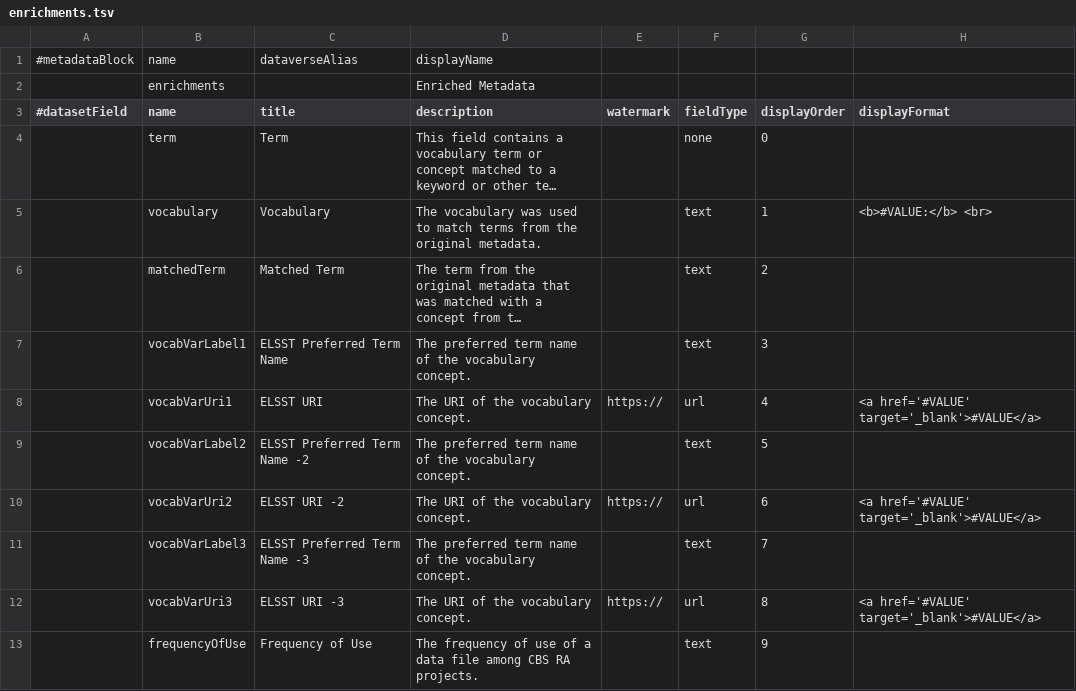
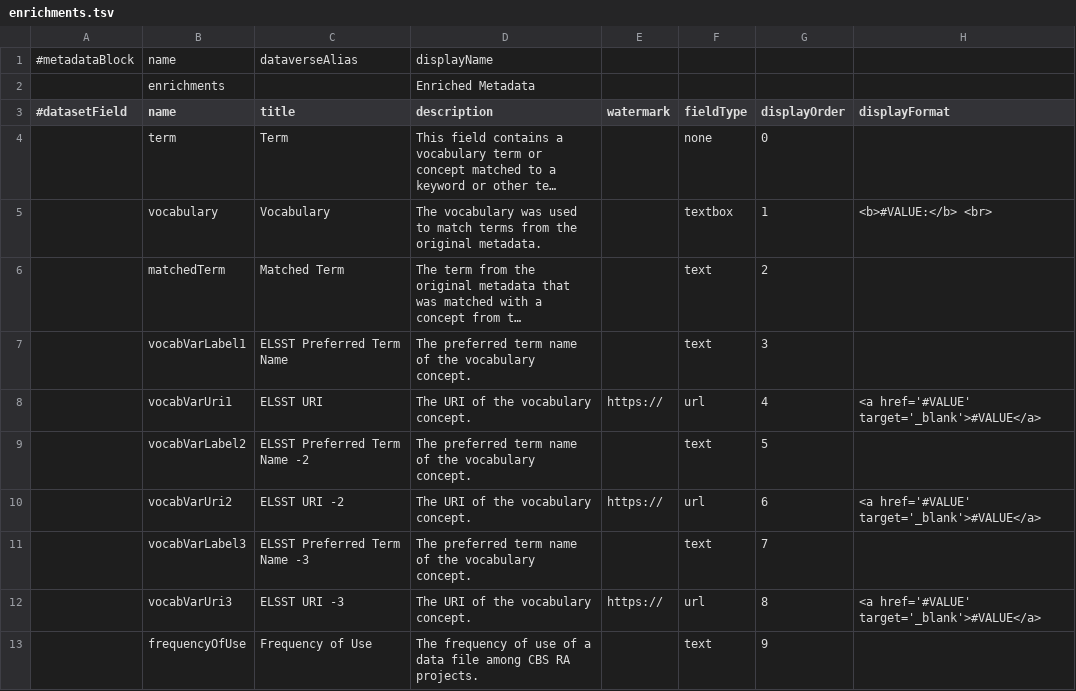
Before and after one commit to odissei-data/Custom-Metadata-Blocks, a TSV file: tsv_files/enrichments.tsv, drawn as a sheet; only a part is shown; long unchanged cells end in …; the diff names each change by its address in the sheet, - before the commit and + after, or states it on an @@ line.

Commit message:
Update enrichments.tsv

```diff
--- a/tsv_files/enrichments.tsv
+++ b/tsv_files/enrichments.tsv
-F5 (fieldType): text
+F5 (fieldType): textbox
```
